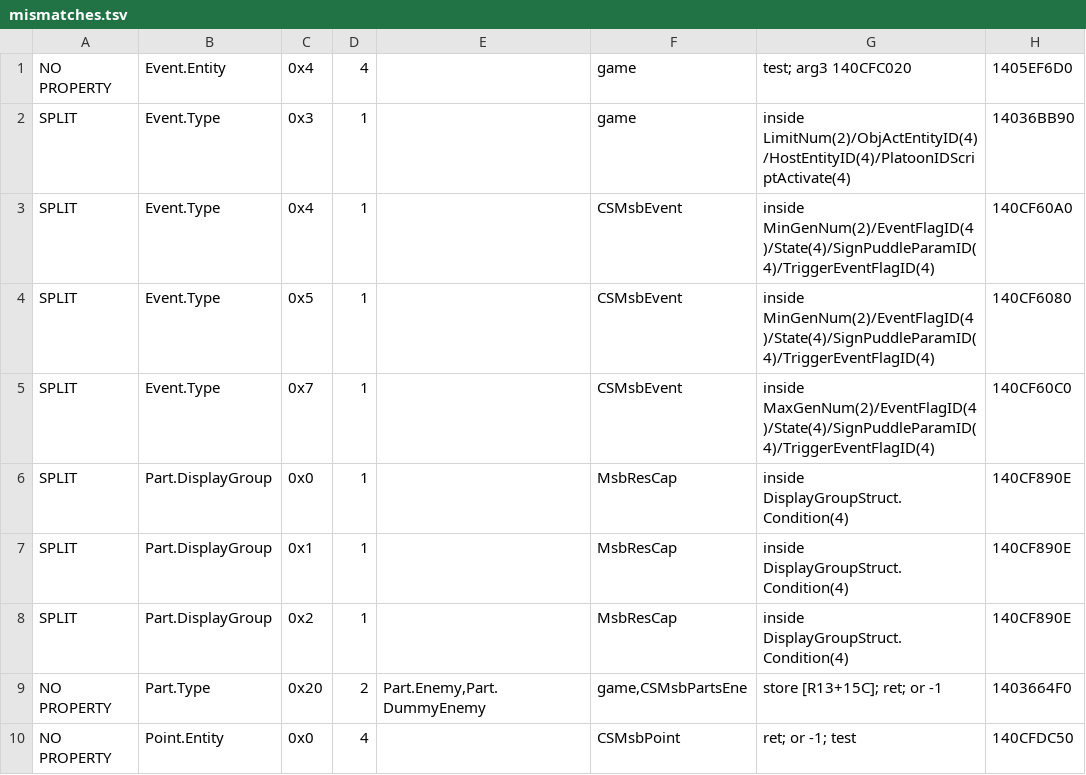
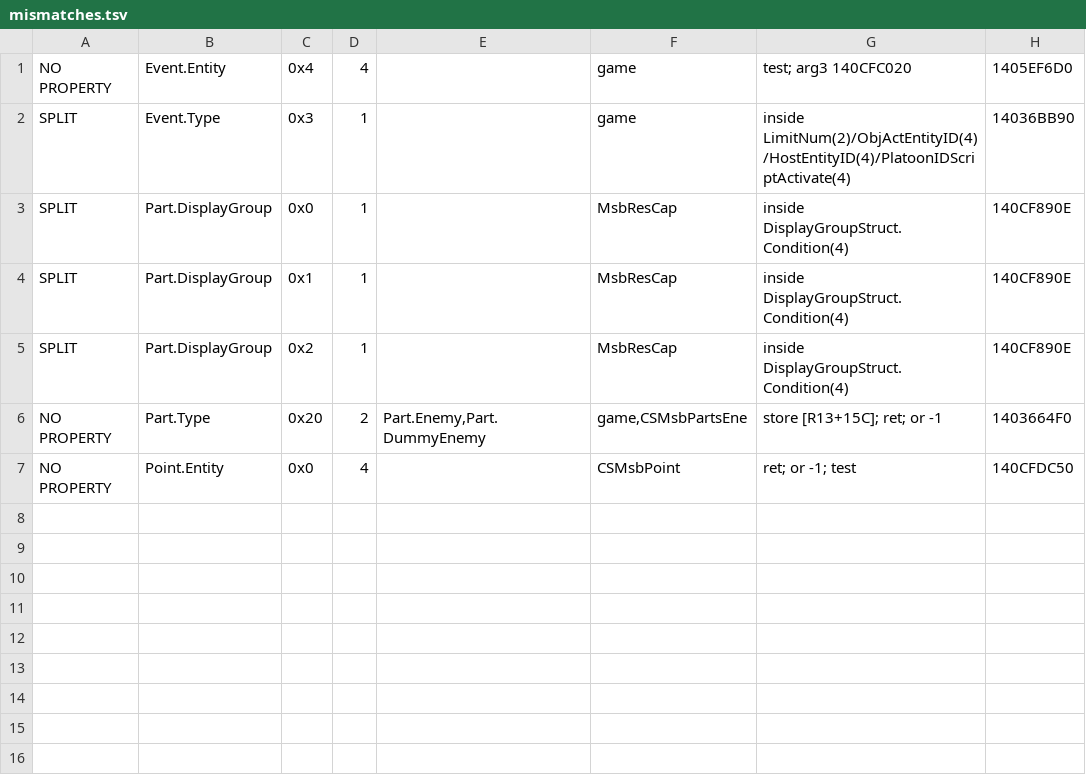
Before and after one commit to vawser/Smithbox, a TSV file: Tools/MsbExeSurvey/out_fixed/mismatches.tsv, drawn as a sheet.

```diff
--- a/Tools/MsbExeSurvey/out_fixed/mismatches.tsv
+++ b/Tools/MsbExeSurvey/out_fixed/mismatches.tsv
@@ -2,5 +2,2 @@ NO PROPERTY	Event.Entity	0x4	4		game	test; arg3 140CFC020	1405EF6D0
 SPLIT	Event.Type	0x3	1		game	inside LimitNum(2)/ObjActEntityID(4)/HostEntityID(4)/PlatoonIDScriptActivate(4)	14036BB90
-SPLIT	Event.Type	0x4	1		CSMsbEvent	inside MinGenNum(2)/EventFlagID(4)/State(4)/SignPuddleParamID(4)/TriggerEventFlagID(4)	140CF60A0
-SPLIT	Event.Type	0x5	1		CSMsbEvent	inside MinGenNum(2)/EventFlagID(4)/State(4)/SignPuddleParamID(4)/TriggerEventFlagID(4)	140CF6080
-SPLIT	Event.Type	0x7	1		CSMsbEvent	inside MaxGenNum(2)/EventFlagID(4)/State(4)/SignPuddleParamID(4)/TriggerEventFlagID(4)	140CF60C0
 SPLIT	Part.DisplayGroup	0x0	1		MsbResCap	inside DisplayGroupStruct.Condition(4)	140CF890E
```
Also changed, not shown: Tools/MsbExeSurvey/out_fixed/getters.tsv, Tools/MsbExeSurvey/out_fixed/layout.tsv, 13 other files.
